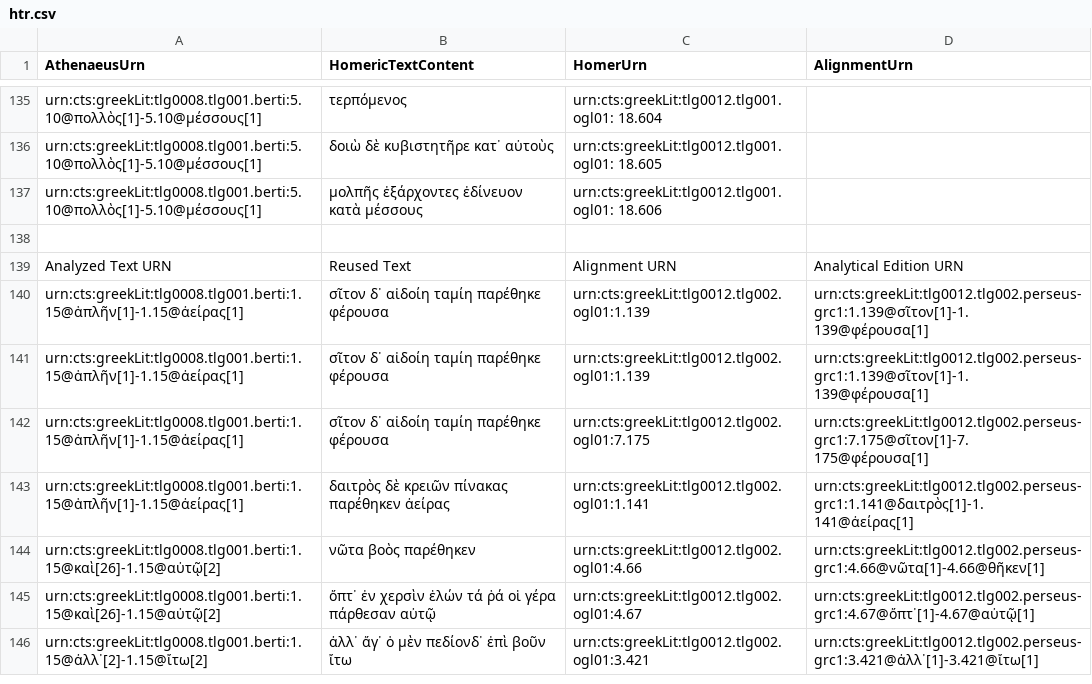
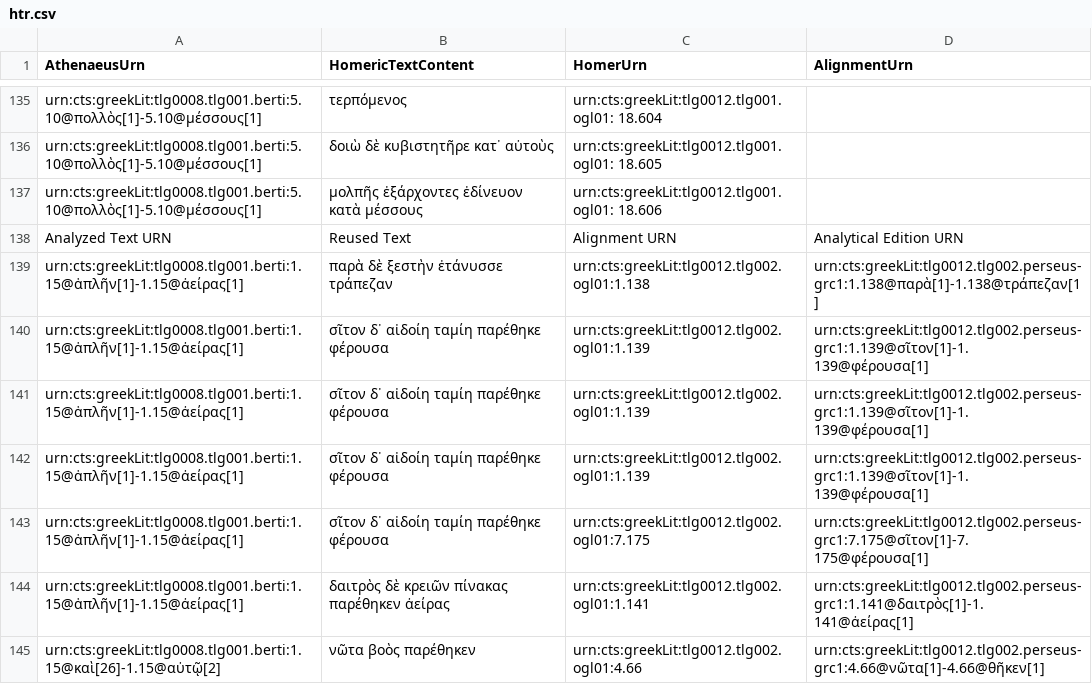
Before and after one commit to sstric16/homeric-reuse, a CSV file: tabular-data/htr.csv, drawn as a sheet; only a part is shown, gaps mark what is left out; the shorter side is filled out with more unchanged rows; removed rows and columns are numbered as before the commit, all else as after; the diff names each change by its address in the sheet, - before the commit and + after, or states it on an @@ line.

Commit message:
Update htr.csv

```diff
--- a/tabular-data/htr.csv
+++ b/tabular-data/htr.csv
-row 138: (empty)
+row 139: urn:cts:greekLit:tlg0008.tlg001.berti:1.15@ἁπλῆν[1]-1.15@ἀείρας[1] | παρὰ δὲ ξεστὴν ἐτάνυσσε τράπεζαν | urn:cts:greekLit:tlg0012.tlg002.ogl01:1.138 | urn:cts:greekLit:tlg0012.tlg002.perseus-grc1:1.138@παρὰ[1]-1.138@τράπεζαν[1]
+row 140: urn:cts:greekLit:tlg0008.tlg001.berti:1.15@ἁπλῆν[1]-1.15@ἀείρας[1] | σῖτον δ᾽ αἰδοίη ταμίη παρέθηκε φέρουσα | urn:cts:greekLit:tlg0012.tlg002.ogl01:1.139 | urn:cts:greekLit:tlg0012.tlg002.perseus-grc1:1.139@σῖτον[1]-1.139@φέρουσα[1]
```
